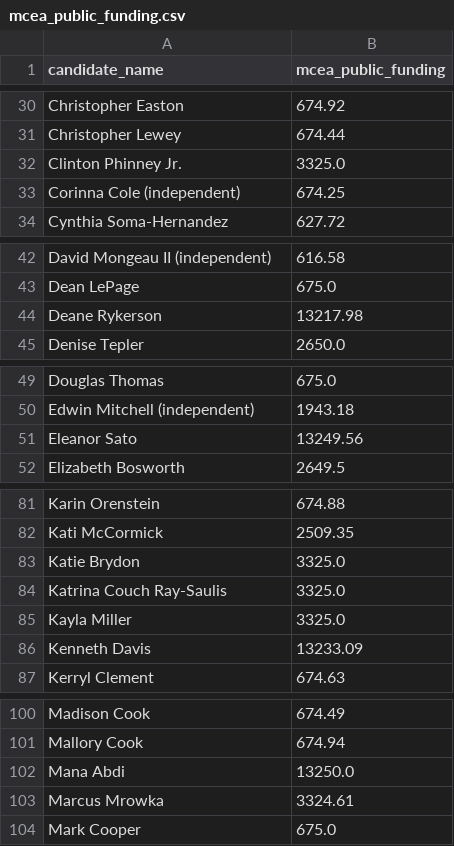
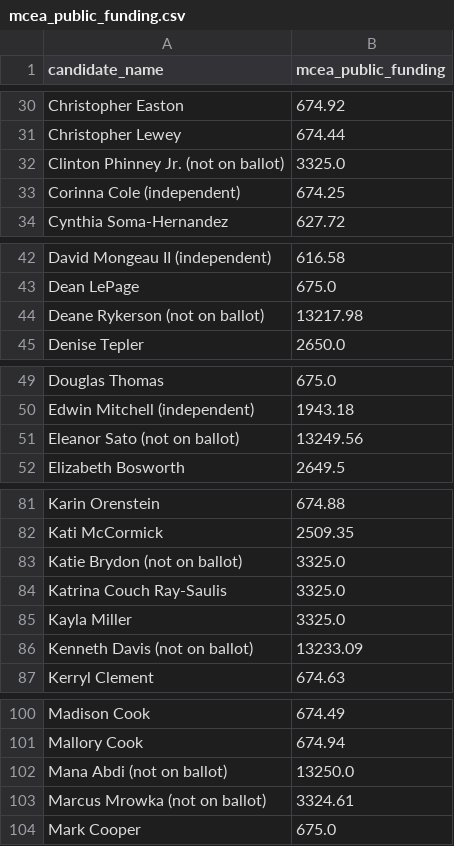
Before and after one commit to aarushisahejpal/maine-monitor-campaign-finance, a CSV file: viz/data/clean/mcea_public_funding.csv, drawn as a sheet; only a part is shown, gaps mark what is left out; the diff covers the shown part only.

Commit message:
Fix MCEA name matching for not-on-ballot candidates, add conditional MCEA funding note

```diff
--- a/viz/data/clean/mcea_public_funding.csv
+++ b/viz/data/clean/mcea_public_funding.csv
@@ -31,3 +31,3 @@ Christopher Easton,674.92
 Christopher Lewey,674.44
-Clinton Phinney Jr.,3325.0
+Clinton Phinney Jr. (not on ballot),3325.0
 Corinna Cole (independent),674.25
@@ -43,3 +43,3 @@ David Mongeau II (independent),616.58
 Dean LePage,675.0
-Deane Rykerson,13217.98
+Deane Rykerson (not on ballot),13217.98
 Denise Tepler,2650.0
@@ -50,3 +50,3 @@ Douglas Thomas,675.0
 Edwin Mitchell (independent),1943.18
-Eleanor Sato,13249.56
+Eleanor Sato (not on ballot),13249.56
 Elizabeth Bosworth,2649.5
@@ -82,6 +82,6 @@ Karin Orenstein,674.88
 Kati McCormick,2509.35
-Katie Brydon,3325.0
+Katie Brydon (not on ballot),3325.0
 Katrina Couch Ray-Saulis,3325.0
 Kayla Miller,3325.0
-Kenneth Davis,13233.09
+Kenneth Davis (not on ballot),13233.09
 Kerryl Clement,674.63
@@ -101,4 +101,4 @@ Madison Cook,674.49
 Mallory Cook,674.94
-Mana Abdi,13250.0
-Marcus Mrowka,3324.61
+Mana Abdi (not on ballot),13250.0
+Marcus Mrowka (not on ballot),3324.61
 Mark Cooper,675.0
```
Also changed, not shown: 4 edited cells elsewhere in this file, 1 other file.
